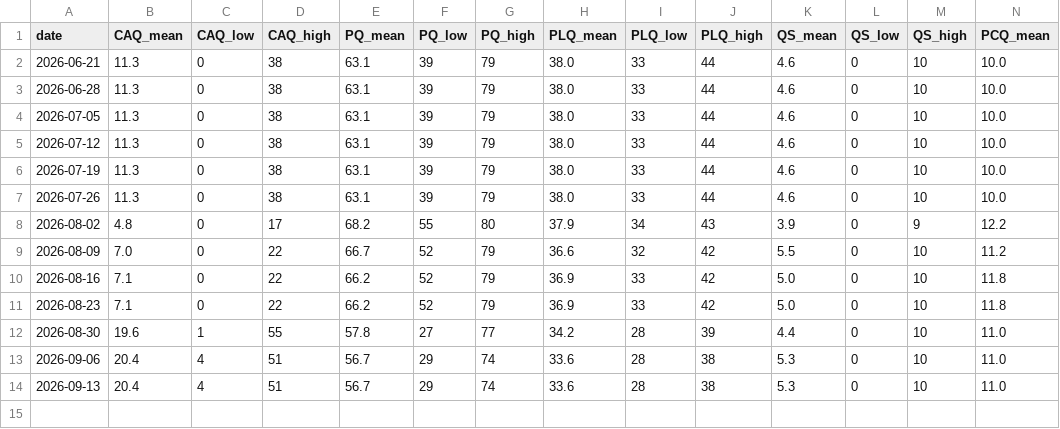
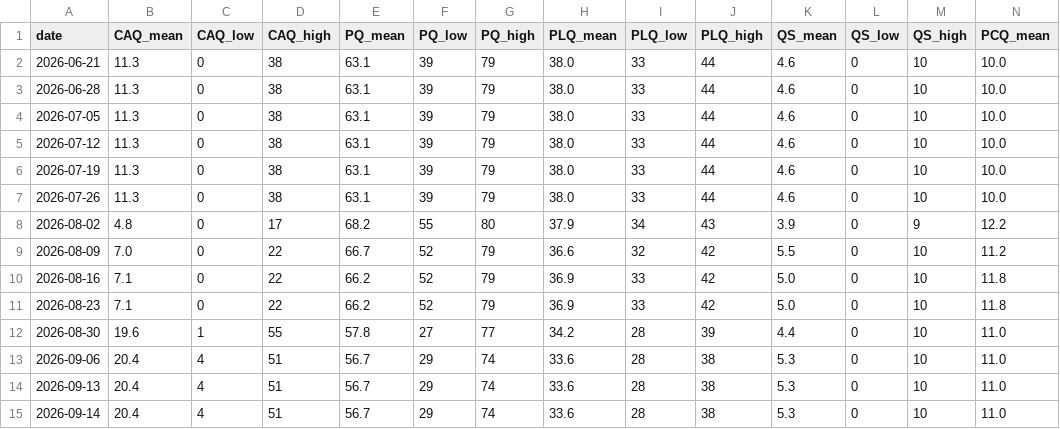
Before and after one commit to SpareRow/CdnPollingModel, a CSV file: qc/seat_history.csv, drawn as a sheet; only a part is shown; rows hold the shown columns only; the diff names each change by its address in the sheet, - before the commit and + after, or states it on an @@ line.

```diff
--- a/qc/seat_history.csv
+++ b/qc/seat_history.csv
+row 15: 2026-09-14 | 20.4 | 4 | 51 | 56.7 | 29 | 74 | 33.6 | 28 | 38 | 5.3 | 0 | 10 | 11.0
```
Also changed, not shown: polling_average.csv, raw_polls.csv, 17 other files.
